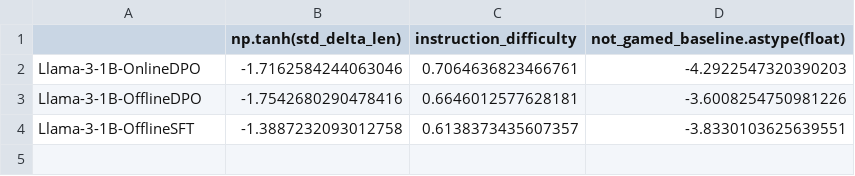
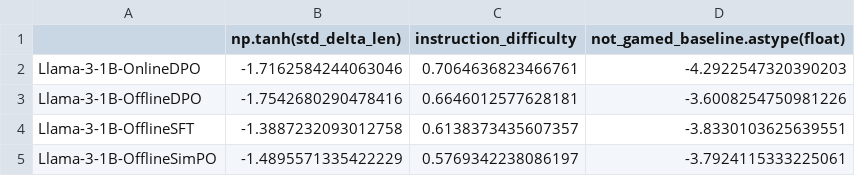
Before and after one commit to SaeedNajafi/alpaca_eval, a CSV file: src/alpaca_eval/metrics/weights/weighted_alpaca_eval_gpt-4o-mini-2024-07-18/length_controlled_v1/baseline_gpt4_1106_preview.csv, drawn as a sheet.

Commit message:
Added alpaca runs

```diff
--- a/src/alpaca_eval/metrics/weights/weighted_alpaca_eval_gpt-4o-mini-2024-07-18/length_controlled_v1/baseline_gpt4_1106_preview.csv
+++ b/src/alpaca_eval/metrics/weights/weighted_alpaca_eval_gpt-4o-mini-2024-07-18/length_controlled_v1/baseline_gpt4_1106_preview.csv
@@ -4 +4,2 @@ Llama-3-1B-OfflineDPO,-1.7542680290478416,0.6646012577628181,-3.6008254750981226
 Llama-3-1B-OfflineSFT,-1.3887232093012758,0.6138373435607357,-3.8330103625639551
+Llama-3-1B-OfflineSimPO,-1.4895571335422229,0.5769342238086197,-3.7924115333225061
```
